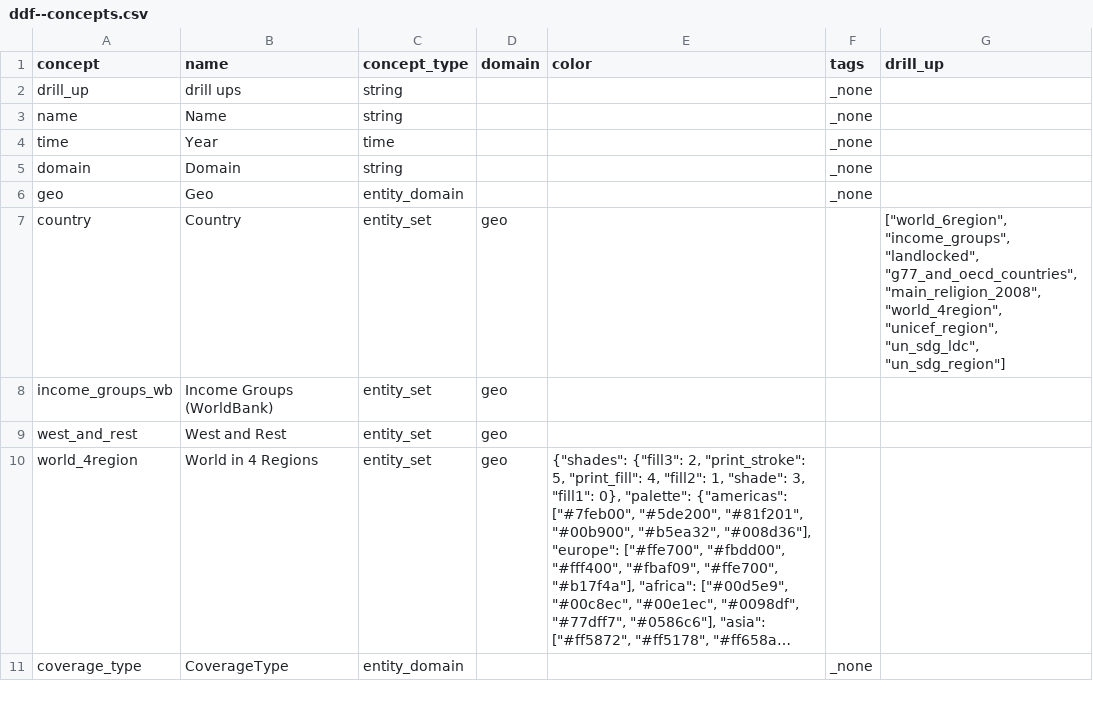
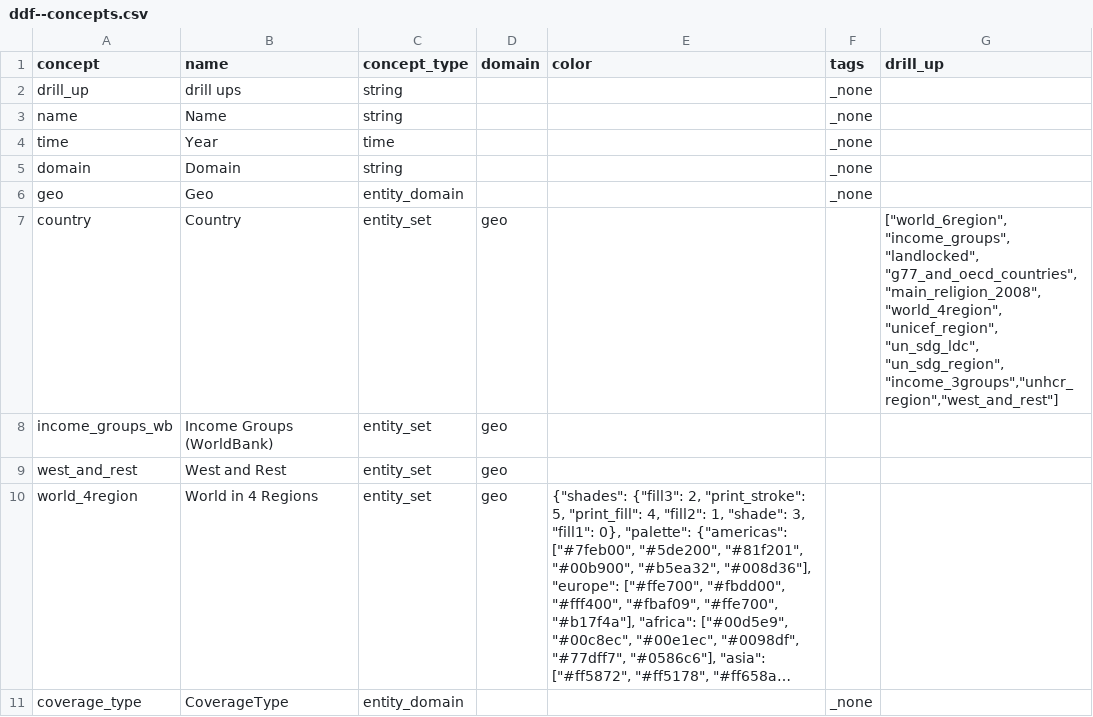
Before and after one commit to open-numbers/ddf--worldbank--povcalnet, a CSV file: ddf--concepts.csv, drawn as a sheet; only a part is shown; long unchanged cells end in ….

Commit message:
Manually add drillups

```diff
--- a/ddf--concepts.csv
+++ b/ddf--concepts.csv
@@ -6,3 +6,3 @@ domain,Domain,string,,,_none,
 geo,Geo,entity_domain,,,_none,
-country,Country,entity_set,geo,,,"[""world_6region"", ""income_groups"", ""landlocked"", ""g77_and_oecd_countries"", ""main_religion_2008"", ""world_4region"", ""unicef_region"", ""un_sdg_ldc"", ""un_sdg_region""]"
+country,Country,entity_set,geo,,,"[""world_6region"", ""income_groups"", ""landlocked"", ""g77_and_oecd_countries"", ""main_religion_2008"", ""world_4region"", ""unicef_region"", ""un_sdg_ldc"", ""un_sdg_region"", ""income_3groups"",""unhcr_region"",""west_and_rest""]"
 income_groups_wb,Income Groups (WorldBank),entity_set,geo,,,
```
